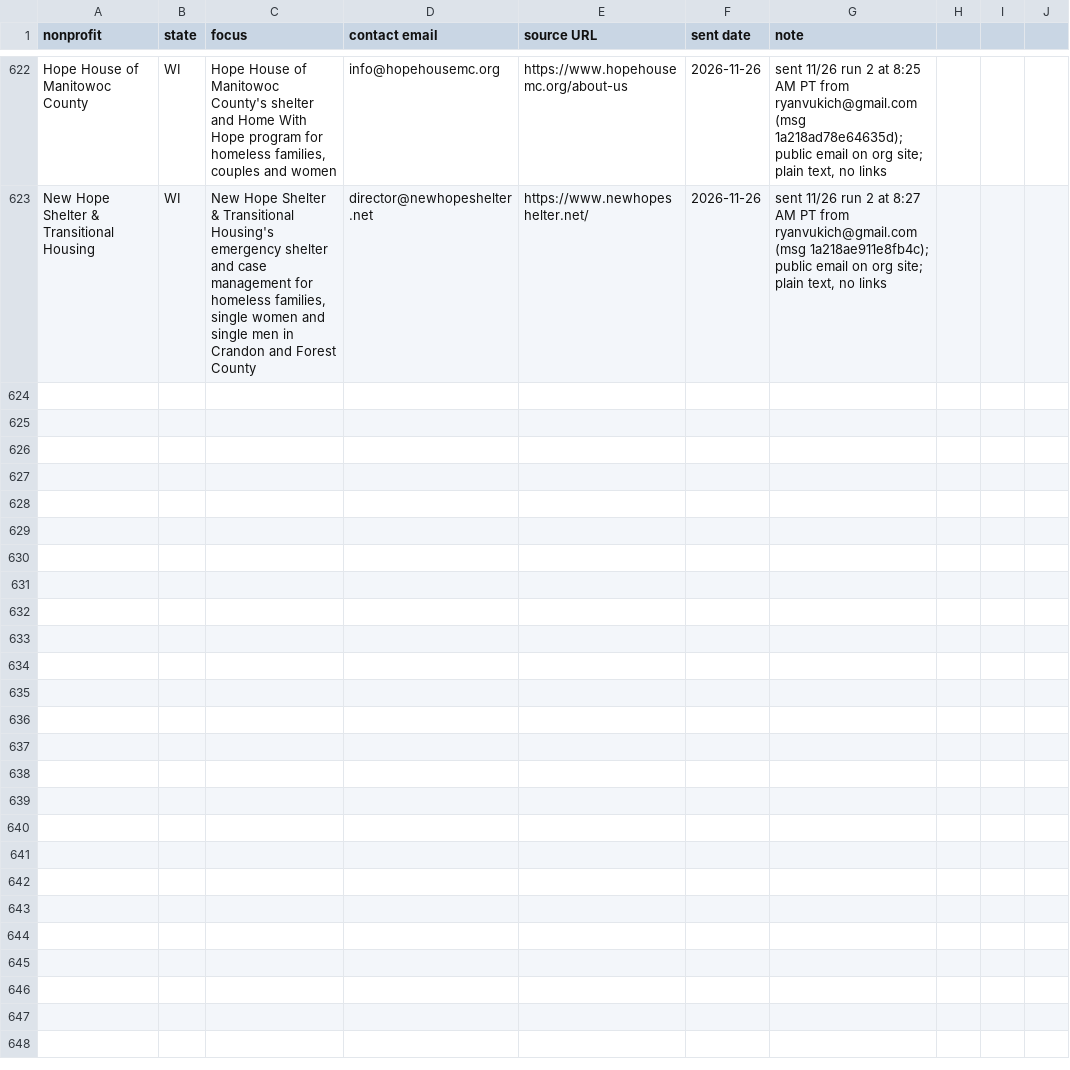
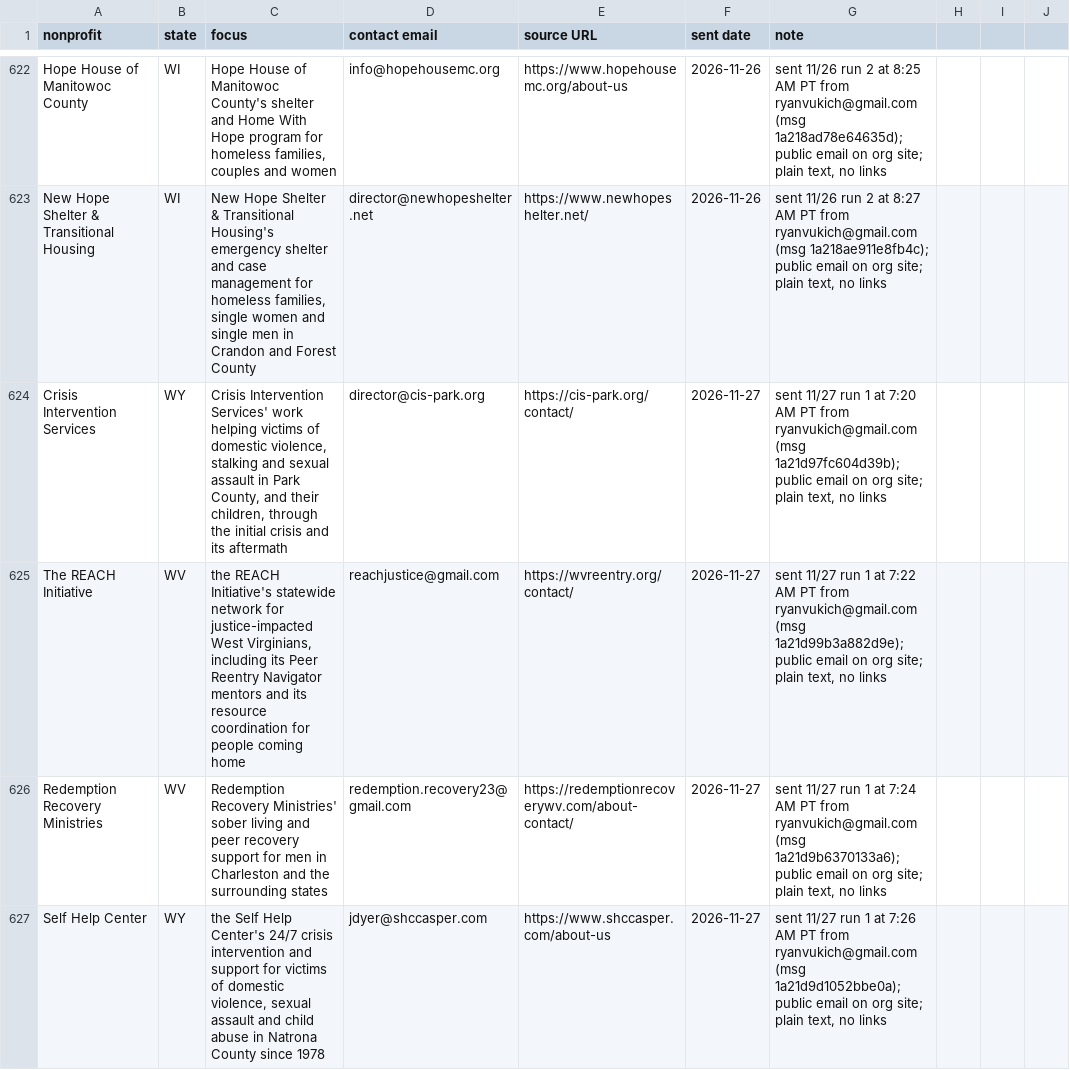
Before and after one commit to ryanultralife/clientplus, a CSV file: campaign/nonprofit-outreach.csv, drawn as a sheet; only a part is shown, gaps mark what is left out; the diff covers the shown part only.

Commit message:
outreach: 2026-11-27 run 1 — 25 sent (15 NP, 10 F), 0 bounces; day total 25

```diff
--- a/campaign/nonprofit-outreach.csv
+++ b/campaign/nonprofit-outreach.csv
@@ -623 +623,5 @@ Hope House of Manitowoc County,WI,"Hope House of Manitowoc County's shelter and
 New Hope Shelter & Transitional Housing,WI,"New Hope Shelter & Transitional Housing's emergency shelter and case management for homeless families, single women and single men in Crandon and Forest County",director@newhopeshelter.net,https://www.newhopeshelter.net/,2026-11-26,"sent 11/26 run 2 at 8:27 AM PT from ryanvukich@gmail.com (msg 1a218ae911e8fb4c); public email on org site; plain text, no links"
+Crisis Intervention Services,WY,"Crisis Intervention Services' work helping victims of domestic violence, stalking and sexual assault in Park County, and their children, through the initial crisis and its aftermath",director@cis-park.org,https://cis-park.org/contact/,2026-11-27,"sent 11/27 run 1 at 7:20 AM PT from ryanvukich@gmail.com (msg 1a21d97fc604d39b); public email on org site; plain text, no links"
+The REACH Initiative,WV,"the REACH Initiative's statewide network for justice-impacted West Virginians, including its Peer Reentry Navigator mentors and its resource coordination for people coming home",reachjustice@gmail.com,https://wvreentry.org/contact/,2026-11-27,"sent 11/27 run 1 at 7:22 AM PT from ryanvukich@gmail.com (msg 1a21d99b3a882d9e); public email on org site; plain text, no links"
+Redemption Recovery Ministries,WV,Redemption Recovery Ministries' sober living and peer recovery support for men in Charleston and the surrounding states,redemption.recovery23@gmail.com,https://redemptionrecoverywv.com/about-contact/,2026-11-27,"sent 11/27 run 1 at 7:24 AM PT from ryanvukich@gmail.com (msg 1a21d9b6370133a6); public email on org site; plain text, no links"
+Self Help Center,WY,"the Self Help Center's 24/7 crisis intervention and support for victims of domestic violence, sexual assault and child abuse in Natrona County since 1978",jdyer@shccasper.com,https://www.shccasper.com/about-us,2026-11-27,"sent 11/27 run 1 at 7:26 AM PT from ryanvukich@gmail.com (msg 1a21d9d1052bbe0a); public email on org site; plain text, no links"
```
Also changed, not shown: 11 added rows elsewhere in this file, campaign/foundation-outreach-week1.csv, 1 other file.
